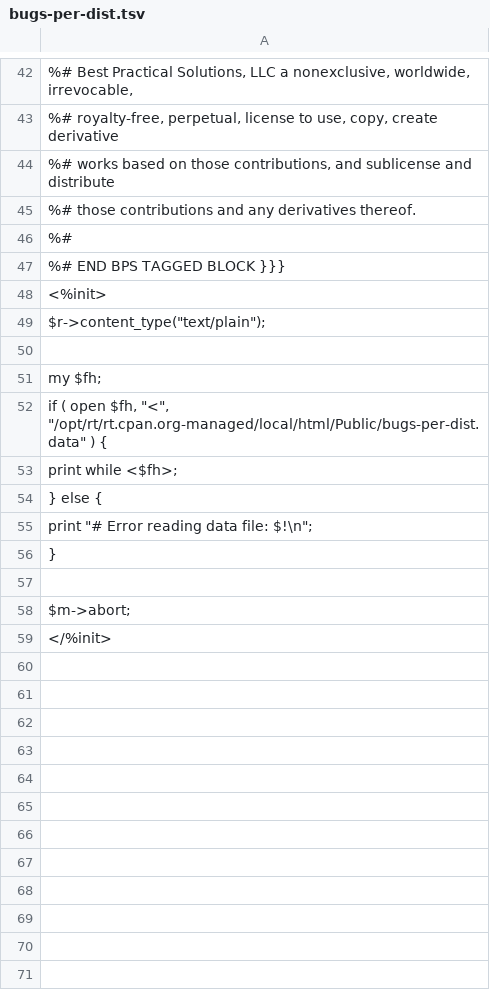
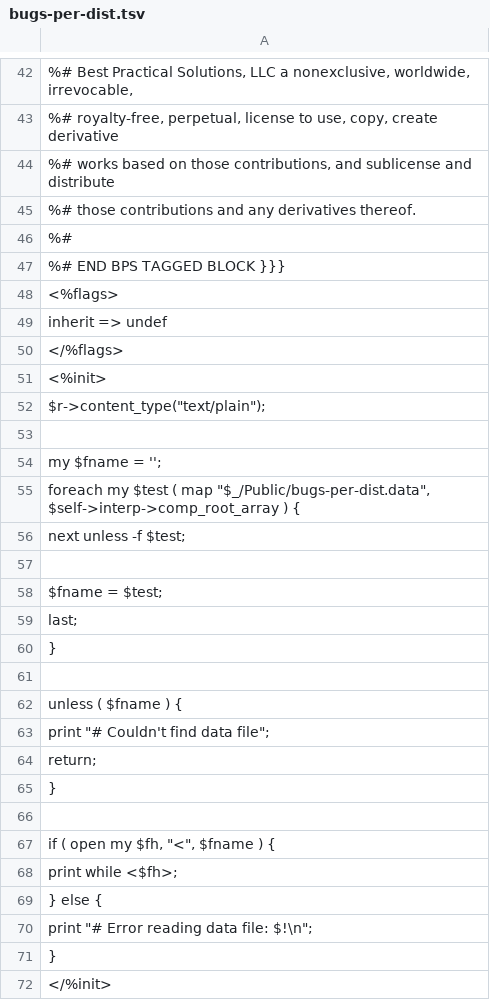
Before and after one commit to rt-cpan-org/rt-extension-rt_cpan_org, a TSV file: html/Public/bugs-per-dist.tsv, drawn as a sheet; only a part is shown, gaps mark what is left out.

Commit message:
use proper 'inherit' flag instead of abort * search for file in comp roots instead of hard-coded path

```diff
--- a/html/Public/bugs-per-dist.tsv
+++ b/html/Public/bugs-per-dist.tsv
@@ -47,2 +47,5 @@
 %# END BPS TAGGED BLOCK }}}
+<%flags>
+inherit => undef
+</%flags>
 <%init>
@@ -50,4 +53,16 @@ $r->content_type("text/plain");
 
-my $fh;
-if ( open $fh, "<", "/opt/rt/rt.cpan.org-managed/local/html/Public/bugs-per-dist.data" ) {
+my $fname = '';
+foreach my $test ( map "$_/Public/bugs-per-dist.data", $self->interp->comp_root_array ) {
+    next unless -f $test;
+
+    $fname = $test;
+    last;
+}
+
+unless ( $fname ) {
+    print "# Couldn't find data file";
+    return;
+}
+
+if ( open my $fh, "<", $fname ) {
     print while <$fh>;
@@ -56,4 +71,2 @@ if ( open $fh, "<", "/opt/rt/rt.cpan.org-managed/local/html/Public/bugs-per-dist
 }
-
-$m->abort;
 </%init>
```
